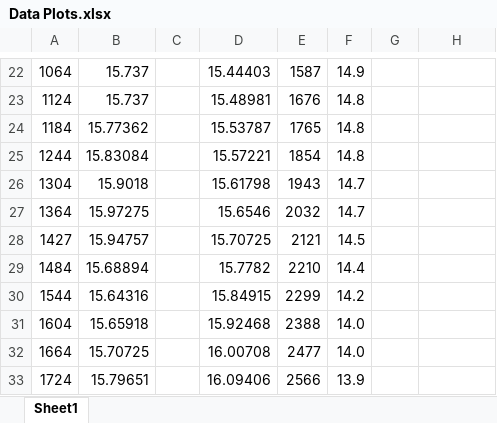
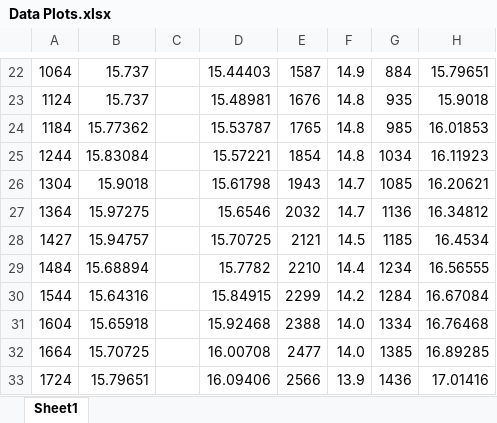
Before and after one commit to alialauren1/ME405-Term-Project, an Excel workbook: Data Plots.xlsx, sheet Sheet1, drawn as a sheet; only a part is shown, gaps mark what is left out; values as stored, in another font and other column widths than the file's, no borders; charts and pictures not drawn; the diff covers the shown part only; the diff names each change by its address in the sheet, - before the commit and + after, or states it on an @@ line.

```diff
--- a/Data Plots.xlsx (sheet Sheet1)
+++ b/Data Plots.xlsx (sheet Sheet1)
-G22: (empty)
+G22: 884
-H22: (empty)
+H22: 15.79651
-G23: (empty)
+G23: 935
-H23: (empty)
+H23: 15.9018
-G24: (empty)
+G24: 985
-H24: (empty)
+H24: 16.01853
-G25: (empty)
+G25: 1034
-H25: (empty)
+H25: 16.11923
-G26: (empty)
+G26: 1085
-H26: (empty)
+H26: 16.20621
-G27: (empty)
+G27: 1136
-H27: (empty)
+H27: 16.34812
-G28: (empty)
+G28: 1185
-H28: (empty)
+H28: 16.4534
-G29: (empty)
+G29: 1234
-H29: (empty)
+H29: 16.56555
-G30: (empty)
+G30: 1284
-H30: (empty)
+H30: 16.67084
-G31: (empty)
+G31: 1334
-H31: (empty)
+H31: 16.76468
-G32: (empty)
+G32: 1385
-H32: (empty)
+H32: 16.89285
-G33: (empty)
+G33: 1436
-H33: (empty)
+H33: 17.01416
```
Also changed, not shown: other rows of this sheet, charts or pictures, 1 other file.
